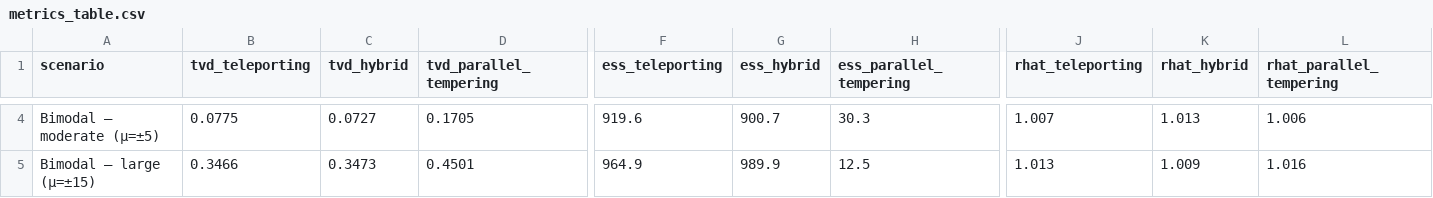
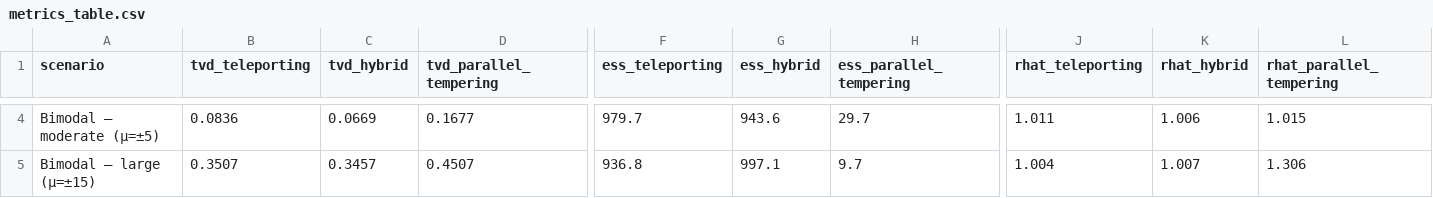
Before and after one commit to himalbw/mcmc-teleporting, a CSV file: results/comparison/metrics_table.csv, drawn as a sheet; only a part is shown, gaps mark what is left out; the diff covers the shown part only; the diff names each change by its address in the sheet, - before the commit and + after, or states it on an @@ line.

```diff
--- a/results/comparison/metrics_table.csv
+++ b/results/comparison/metrics_table.csv
-B4 (tvd_teleporting): 0.0775
+B4 (tvd_teleporting): 0.0836
-C4 (tvd_hybrid): 0.0727
+C4 (tvd_hybrid): 0.0669
-D4 (tvd_parallel_tempering): 0.1705
+D4 (tvd_parallel_tempering): 0.1677
-F4 (ess_teleporting): 919.6
+F4 (ess_teleporting): 979.7
-G4 (ess_hybrid): 900.7
+G4 (ess_hybrid): 943.6
-H4 (ess_parallel_tempering): 30.3
+H4 (ess_parallel_tempering): 29.7
-J4 (rhat_teleporting): 1.007
+J4 (rhat_teleporting): 1.011
-K4 (rhat_hybrid): 1.013
+K4 (rhat_hybrid): 1.006
-L4 (rhat_parallel_tempering): 1.006
+L4 (rhat_parallel_tempering): 1.015
-B5 (tvd_teleporting): 0.3466
+B5 (tvd_teleporting): 0.3507
-C5 (tvd_hybrid): 0.3473
+C5 (tvd_hybrid): 0.3457
-D5 (tvd_parallel_tempering): 0.4501
+D5 (tvd_parallel_tempering): 0.4507
-F5 (ess_teleporting): 964.9
+F5 (ess_teleporting): 936.8
-G5 (ess_hybrid): 989.9
+G5 (ess_hybrid): 997.1
-H5 (ess_parallel_tempering): 12.5
+H5 (ess_parallel_tempering): 9.7
-J5 (rhat_teleporting): 1.013
+J5 (rhat_teleporting): 1.004
-K5 (rhat_hybrid): 1.009
+K5 (rhat_hybrid): 1.007
-L5 (rhat_parallel_tempering): 1.016
+L5 (rhat_parallel_tempering): 1.306
```
Also changed, not shown: 75 edited cells elsewhere in this file, results/tvd_summary.csv, 11 other files.
